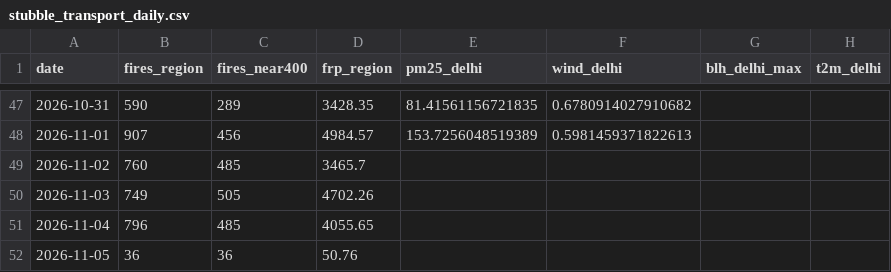
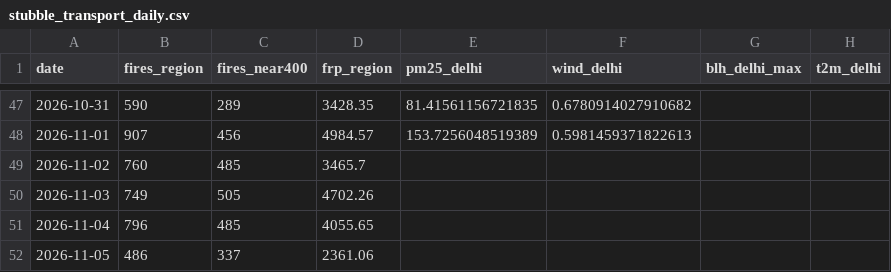
Before and after one commit to HalcyonVector/AQI-Network-Integrity-System, a CSV file: data/processed/stubble_transport_daily.csv, drawn as a sheet; only a part is shown, gaps mark what is left out; the diff names each change by its address in the sheet, - before the commit and + after, or states it on an @@ line.

Commit message:
Daily data pull: 2026-11-05 (fetches and analyses)

```diff
--- a/data/processed/stubble_transport_daily.csv
+++ b/data/processed/stubble_transport_daily.csv
-B52 (fires_region): 36
+B52 (fires_region): 486
-C52 (fires_near400): 36
+C52 (fires_near400): 337
-D52 (frp_region): 50.76
+D52 (frp_region): 2361.06
```
Also changed, not shown: data/raw/aod_ncr_2026-10-22.csv, data/raw/aod_ncr_2026-10-23.csv, 11 other files.
